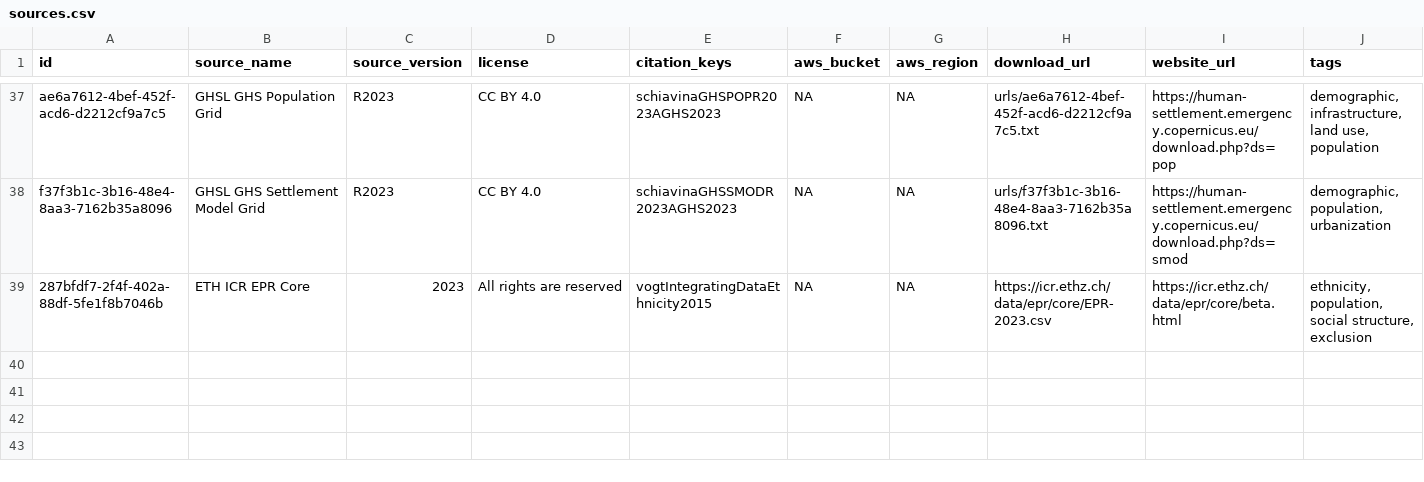
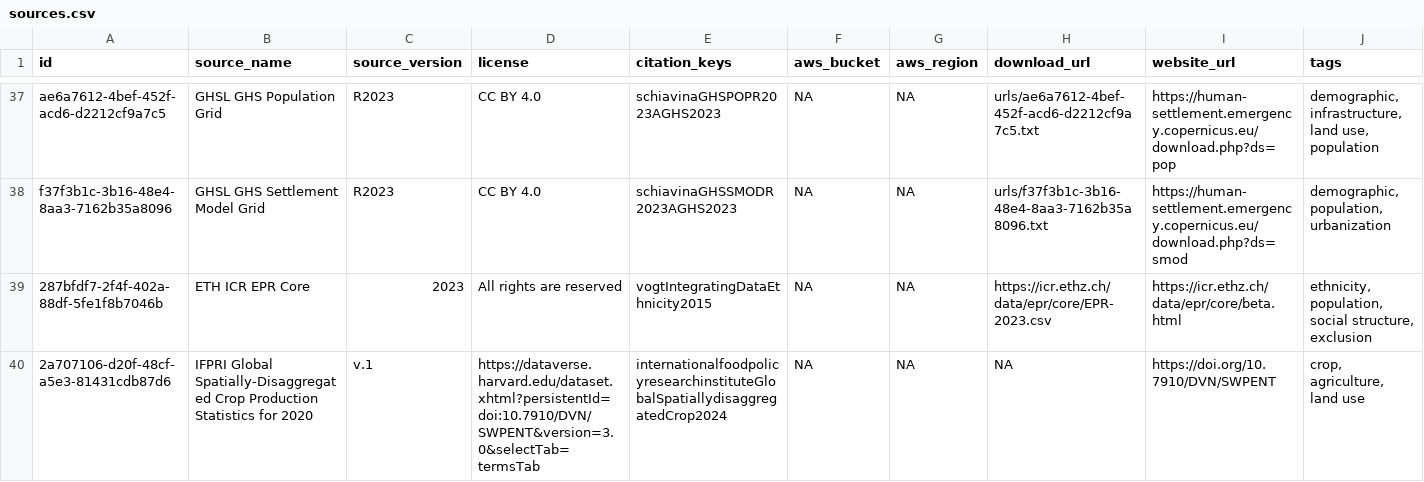
Before and after one commit to prio-data/priogrid, a CSV file: data_raw/sources.csv, drawn as a sheet; only a part is shown, gaps mark what is left out; rows hold the shown columns only; the diff names each change by its address in the sheet, - before the commit and + after, or states it on an @@ line.

Commit message:
IFPRI crop statistics source added

```diff
--- a/data_raw/sources.csv
+++ b/data_raw/sources.csv
+row 40: 2a707106-d20f-48cf-a5e3-81431cdb87d6 | IFPRI Global Spatially-Disaggregated Crop Production Statistics for 2020 | v.1 | https://dataverse.harvard.edu/dataset.xhtml?persistentId=doi:10.7910/DVN/SWPENT&version=3.0&selectTab=termsTab | internationalfoodpolicyresearchinstituteGlobalSpatiallydisaggregatedCrop2024 | NA | NA | NA | https://doi.org/10.7910/DVN/SWPENT | crop, agriculture, land use
```
